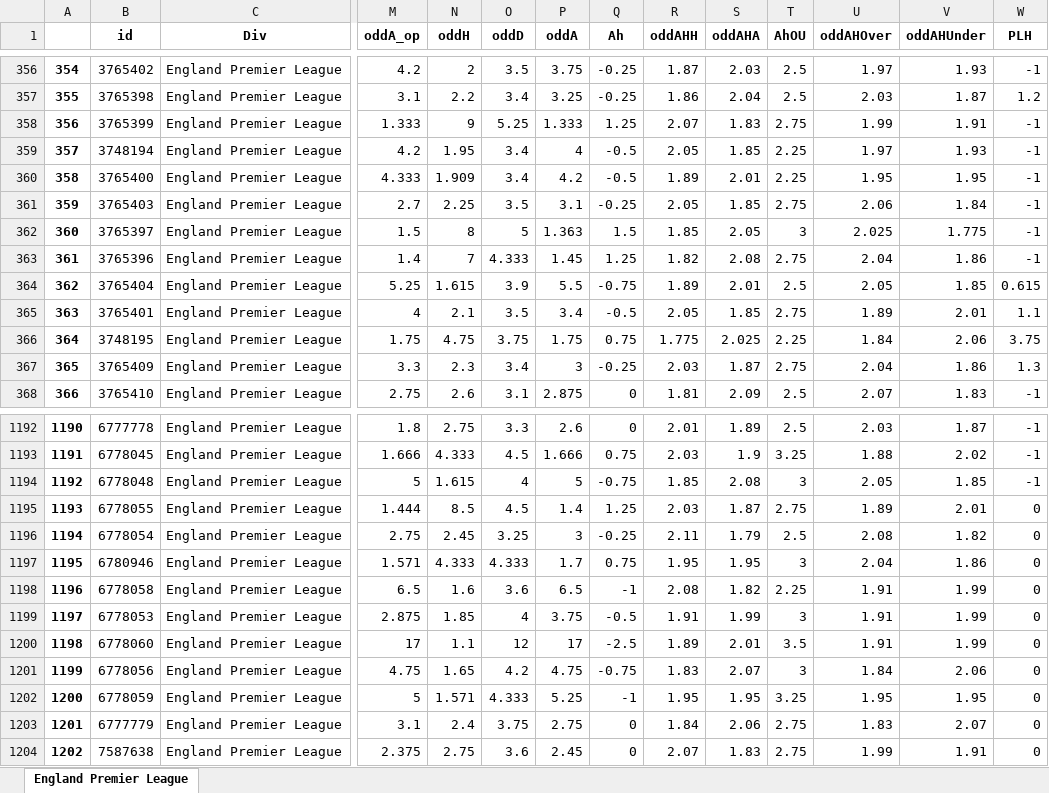
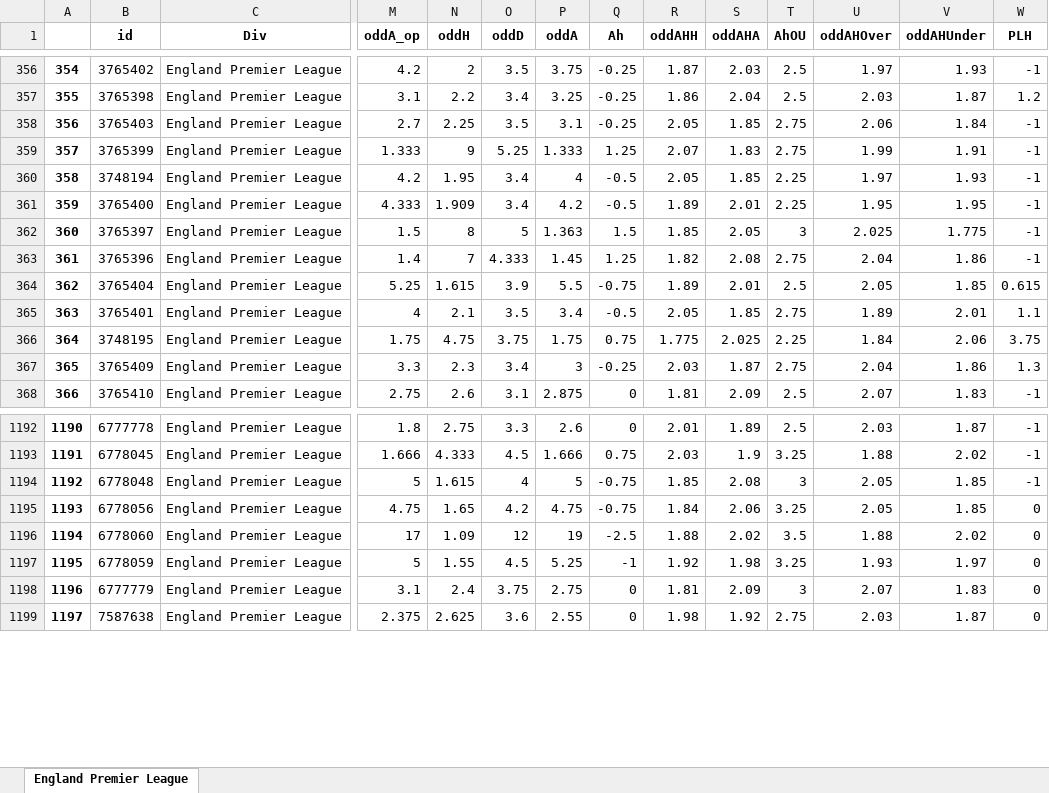
Before and after one commit to pedrogxbet/footdata, an Excel workbook: England Premier League/England Premier League.xlsx, sheet England Premier League, drawn as a sheet; only a part is shown, gaps mark what is left out; values as stored, in another font and other column widths than the file's, no borders; removed rows and columns are numbered as before the commit, all else as after; rows hold the shown columns only; the diff covers the shown part only; the diff names each change by its address in the sheet, - before the commit and + after, or states it on an @@ line.

```diff
--- a/England Premier League/England Premier League.xlsx (sheet England Premier League)
+++ b/England Premier League/England Premier League.xlsx (sheet England Premier League)
@@ row 361 moved to row 358: 356 @@
@@ column A renumbered from row 359 down @@
-row 1195: 1193 | 6778055 | England Premier League | 1.444 | 8.5 | 4.5 | 1.4 | 1.25 | 2.03 | 1.87 | 2.75 | 1.89 | 2.01 | 0
-row 1196: 1194 | 6778054 | England Premier League | 2.75 | 2.45 | 3.25 | 3 | -0.25 | 2.11 | 1.79 | 2.5 | 2.08 | 1.82 | 0
-row 1197: 1195 | 6780946 | England Premier League | 1.571 | 4.333 | 4.333 | 1.7 | 0.75 | 1.95 | 1.95 | 3 | 2.04 | 1.86 | 0
-row 1198: 1196 | 6778058 | England Premier League | 6.5 | 1.6 | 3.6 | 6.5 | -1 | 2.08 | 1.82 | 2.25 | 1.91 | 1.99 | 0
-row 1199: 1197 | 6778053 | England Premier League | 2.875 | 1.85 | 4 | 3.75 | -0.5 | 1.91 | 1.99 | 3 | 1.91 | 1.99 | 0
-row 1200: 1198 | 6778060 | England Premier League | 17 | 1.1 | 12 | 17 | -2.5 | 1.89 | 2.01 | 3.5 | 1.91 | 1.99 | 0
-R1195 (oddAHH): 1.83
+R1195 (oddAHH): 1.84
-S1195 (oddAHA): 2.07
+S1195 (oddAHA): 2.06
-T1195 (AhOU): 3
+T1195 (AhOU): 3.25
-U1195 (oddAHOver): 1.84
+U1195 (oddAHOver): 2.05
-V1195 (oddAHUnder): 2.06
+V1195 (oddAHUnder): 1.85
+row 1196: 1194 | 6778060 | England Premier League | 17 | 1.09 | 12 | 19 | -2.5 | 1.88 | 2.02 | 3.5 | 1.88 | 2.02 | 0
-N1197 (oddH): 1.571
+N1197 (oddH): 1.55
-O1197 (oddD): 4.333
+O1197 (oddD): 4.5
-R1197 (oddAHH): 1.95
+R1197 (oddAHH): 1.92
-S1197 (oddAHA): 1.95
+S1197 (oddAHA): 1.98
-U1197 (oddAHOver): 1.95
+U1197 (oddAHOver): 1.93
-V1197 (oddAHUnder): 1.95
+V1197 (oddAHUnder): 1.97
-R1198 (oddAHH): 1.84
+R1198 (oddAHH): 1.81
-S1198 (oddAHA): 2.06
+S1198 (oddAHA): 2.09
-T1198 (AhOU): 2.75
+T1198 (AhOU): 3
-U1198 (oddAHOver): 1.83
+U1198 (oddAHOver): 2.07
-V1198 (oddAHUnder): 2.07
+V1198 (oddAHUnder): 1.83
-N1199 (oddH): 2.75
+N1199 (oddH): 2.625
-P1199 (oddA): 2.45
+P1199 (oddA): 2.55
-R1199 (oddAHH): 2.07
+R1199 (oddAHH): 1.98
-S1199 (oddAHA): 1.83
+S1199 (oddAHA): 1.92
-U1199 (oddAHOver): 1.99
+U1199 (oddAHOver): 2.03
-V1199 (oddAHUnder): 1.91
+V1199 (oddAHUnder): 1.87
```
Also changed, not shown: 43 moved rows and 47 edited cells elsewhere in this sheet, France National/France National.xlsx, Israel Premier League/Israel Premier League.xlsx, 39 other files.
